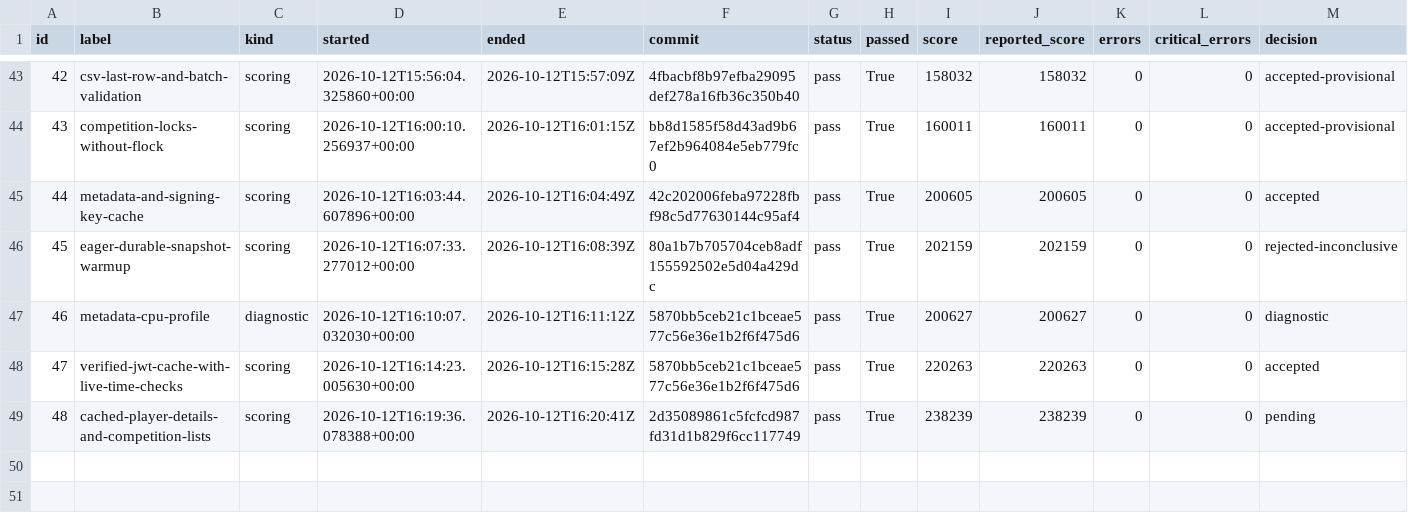
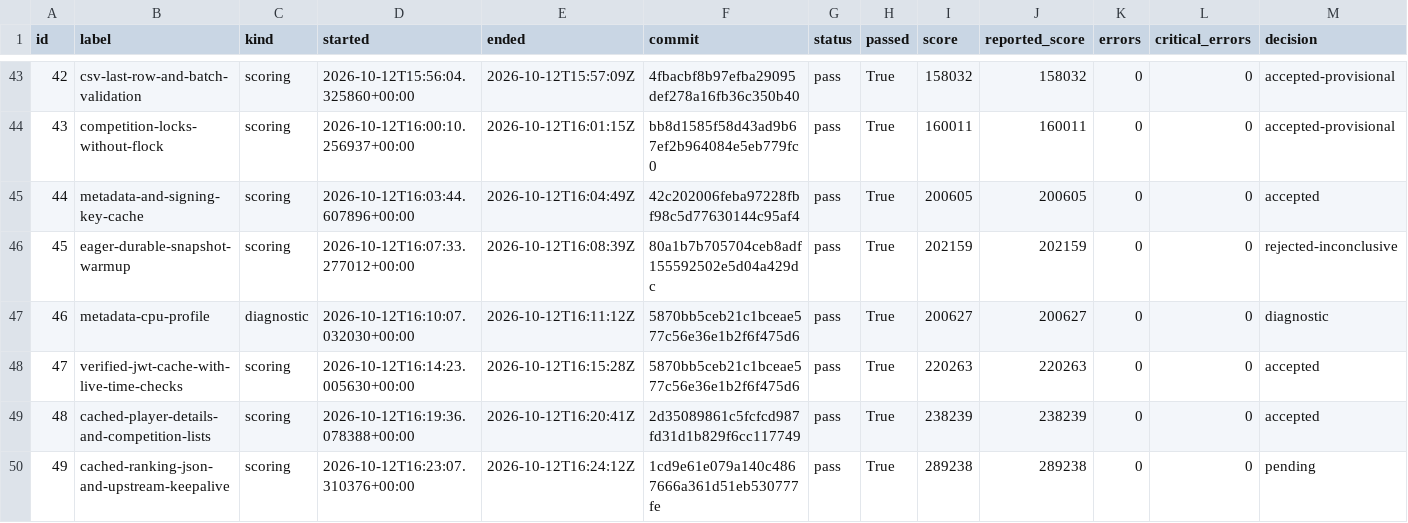
Before and after one commit to hiroto7/isucon12-qualify, a CSV file: local-benchmark/all-trials.csv, drawn as a sheet; only a part is shown, gaps mark what is left out.

Commit message:
Reuse ranking JSON and upstream connections; remove JSON indentation

```diff
--- a/local-benchmark/all-trials.csv
+++ b/local-benchmark/all-trials.csv
@@ -48,2 +48,3 @@ id,label,kind,started,ended,commit,status,passed,score,reported_score,errors,cri
 47,verified-jwt-cache-with-live-time-checks,scoring,2026-10-12T16:14:23.005630+00:00,2026-10-12T16:15:28Z,5870bb5ceb21c1bceae577c56e36e1b2f6f475d6,pass,True,220263,220263,0,0,accepted
-48,cached-player-details-and-competition-lists,scoring,2026-10-12T16:19:36.078388+00:00,2026-10-12T16:20:41Z,2d35089861c5fcfcd987fd31d1b829f6cc117749,pass,True,238239,238239,0,0,pending
+48,cached-player-details-and-competition-lists,scoring,2026-10-12T16:19:36.078388+00:00,2026-10-12T16:20:41Z,2d35089861c5fcfcd987fd31d1b829f6cc117749,pass,True,238239,238239,0,0,accepted
+49,cached-ranking-json-and-upstream-keepalive,scoring,2026-10-12T16:23:07.310376+00:00,2026-10-12T16:24:12Z,1cd9e61e079a140c4867666a361d51eb530777fe,pass,True,289238,289238,0,0,pending
```
Also changed, not shown: 13 other files.
